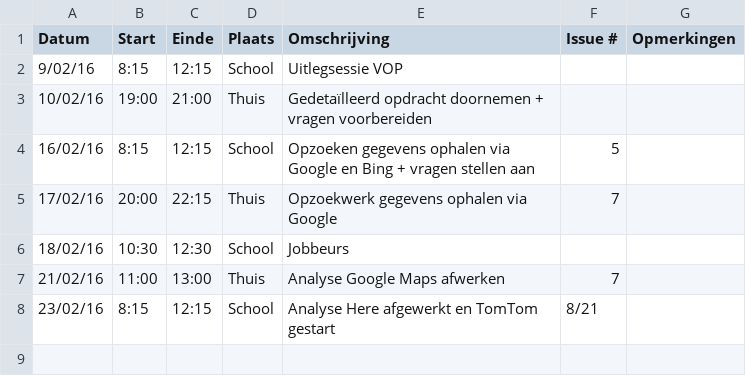
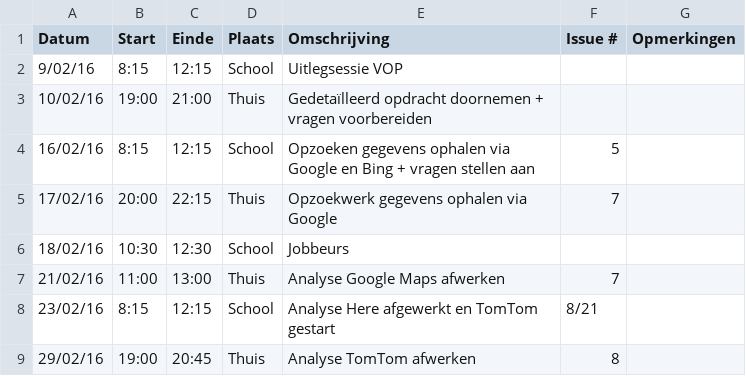
Before and after one commit to ghentlivinglab/Traffic-Travel-Time-Analyzer-3, a CSV file: Jeroen-StofferisLogboek.csv, drawn as a sheet; the diff names each change by its address in the sheet, - before the commit and + after, or states it on an @@ line.

Commit message:
Update Jeroen-StofferisLogboek.csv

```diff
--- a/Jeroen-StofferisLogboek.csv
+++ b/Jeroen-StofferisLogboek.csv
+row 9: 29/02/16 | 19:00 | 20:45 | Thuis | Analyse TomTom afwerken | 8
```
